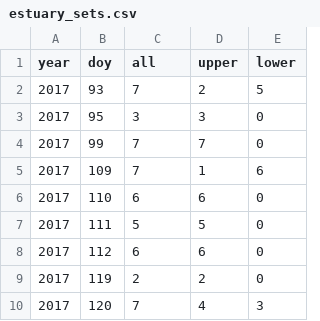
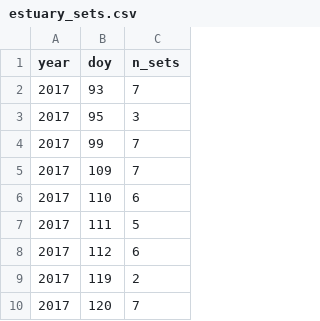
Before and after one commit to alexandracsawyer/Data-S1, a CSV file: estuary_sets.csv, drawn as a sheet; only a part is shown; the diff names each change by its address in the sheet, - before the commit and + after, or states it on an @@ line.

Commit message:
Save data files to csv, update scripts

```diff
--- a/estuary_sets.csv
+++ b/estuary_sets.csv
-column D (upper), rows 2-10: 2 | 3 | 7 | 1 | 6 | 5 | 6 | 2 | 4
-column E (lower), rows 2-10: 5 | 0 | 0 | 6 | 0 | 0 | 0 | 0 | 3
-C1: all
+C1: n_sets
```
Also changed, not shown: 30 other files.
